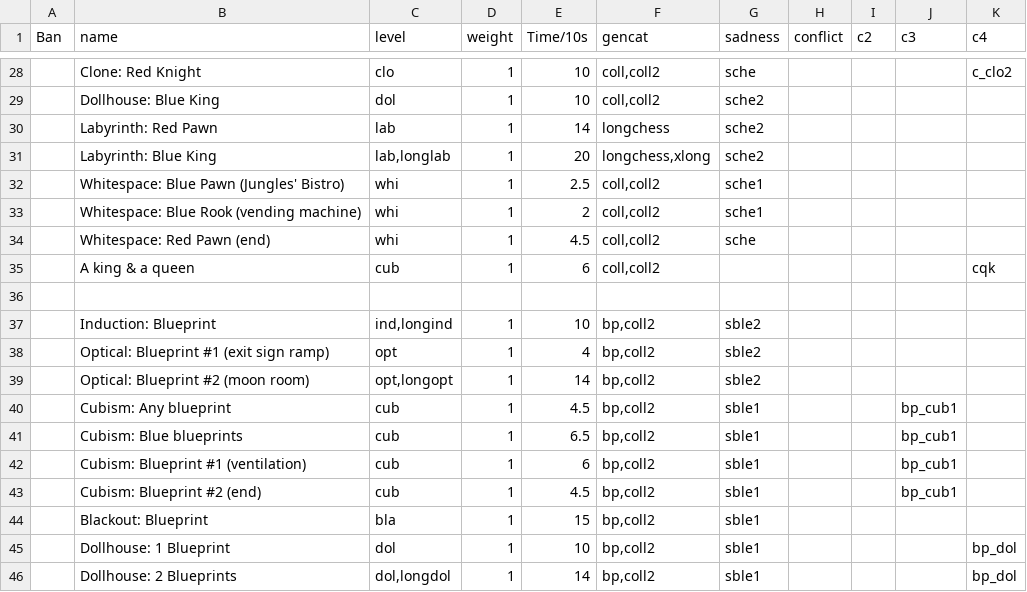
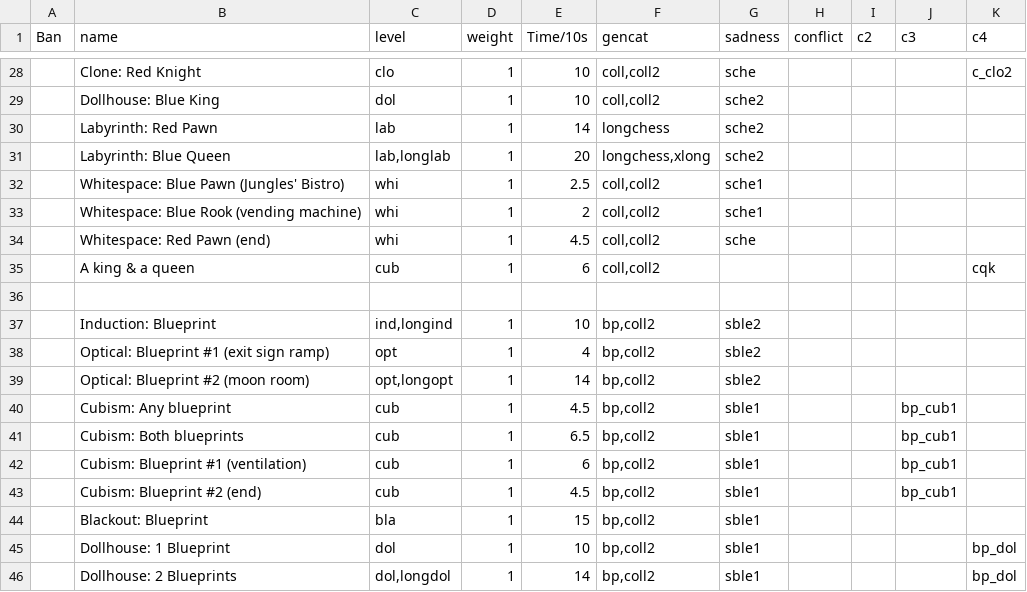
Before and after one commit to EtaoinWu/BingoGen, a CSV file: Bingo Design.csv, drawn as a sheet; only a part is shown, gaps mark what is left out.

Commit message:
minor: fix typos

```diff
--- a/Bingo Design.csv
+++ b/Bingo Design.csv
@@ -30,3 +30,3 @@ Ban	name	level	weight	Time/10s	gencat	sadness	conflict	c2	c3	c4
 	Labyrinth: Red Pawn	lab	1	14	longchess	sche2				
-	Labyrinth: Blue King	lab,longlab	1	20	longchess,xlong	sche2				
+	Labyrinth: Blue Queen	lab,longlab	1	20	longchess,xlong	sche2				
 	Whitespace: Blue Pawn (Jungles' Bistro)	whi	1	2.5	coll,coll2	sche1				
@@ -40,3 +40,3 @@ Ban	name	level	weight	Time/10s	gencat	sadness	conflict	c2	c3	c4
 	Cubism: Any blueprint	cub	1	4.5	bp,coll2	sble1			bp_cub1	
-	Cubism: Blue blueprints	cub	1	6.5	bp,coll2	sble1			bp_cub1	
+	Cubism: Both blueprints	cub	1	6.5	bp,coll2	sble1			bp_cub1	
 	Cubism: Blueprint #1 (ventilation)	cub	1	6	bp,coll2	sble1			bp_cub1	
```
